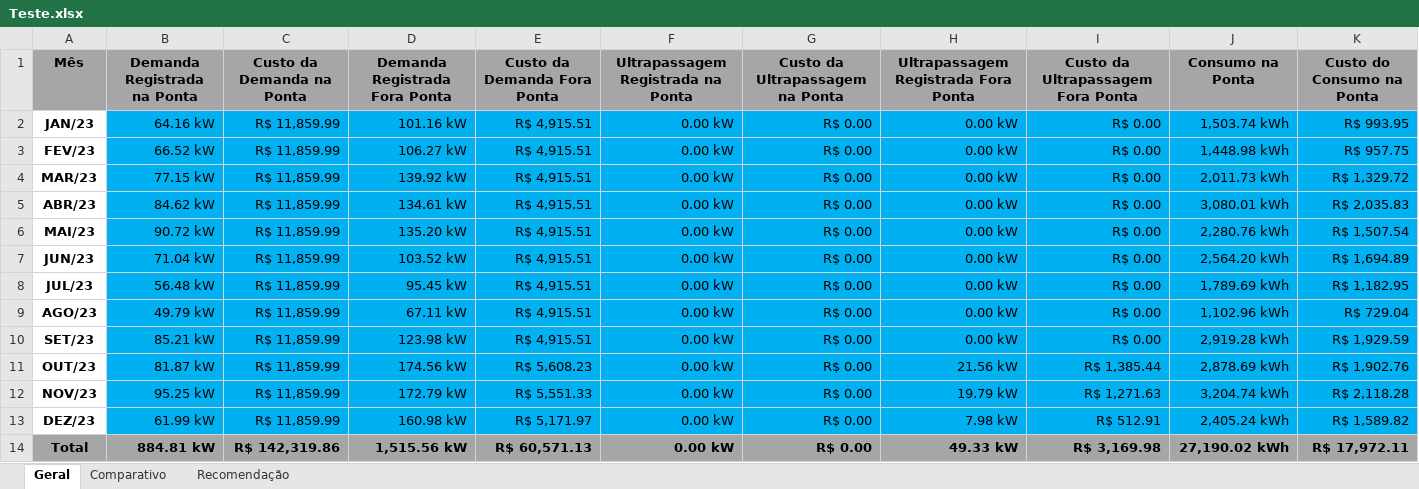
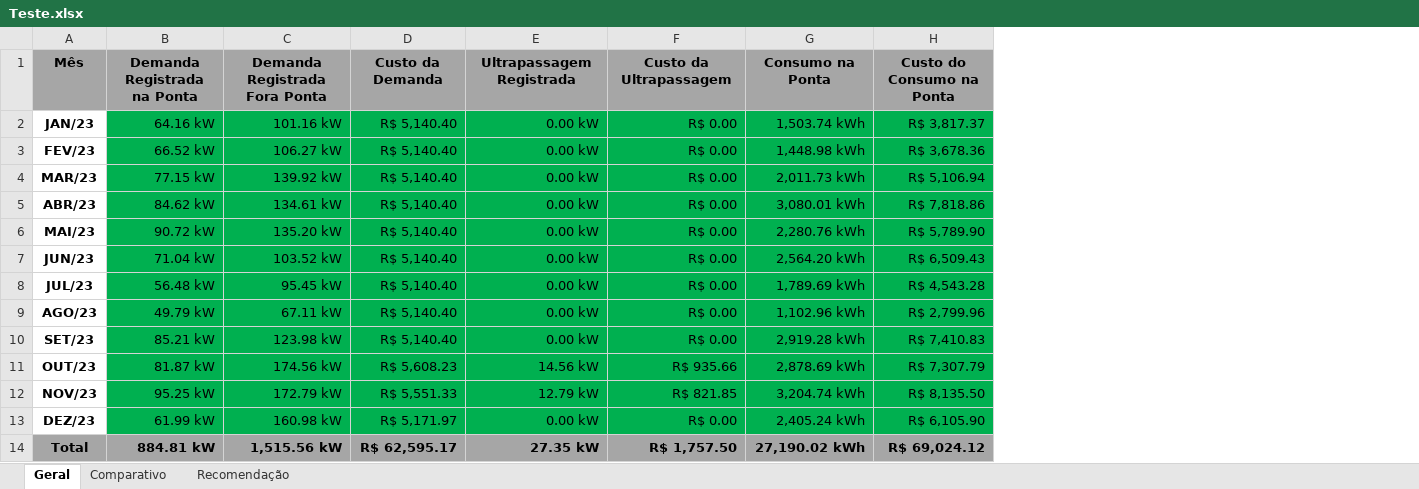
Before and after one commit to Rodrigo-SE03/tcc, an Excel workbook: arquivos/Teste.xlsx, sheet Geral, drawn as a sheet; only a part is shown; values as stored, in another font and other column widths than the file's, no borders; charts and pictures not drawn; removed rows and columns are numbered as before the commit, all else as after; the diff covers the shown part only; the diff names each change by its address in the sheet, - before the commit and + after, or states it on an @@ line.

Commit message:
Verificação da formatação dos arquivos enviados

```diff
--- a/arquivos/Teste.xlsx (sheet Geral)
+++ b/arquivos/Teste.xlsx (sheet Geral)
-column C (Custo da Demanda na Ponta), rows 2-14: R$ 11,859.99 | R$ 11,859.99 | R$ 11,859.99 | R$ 11,859.99 | R$ 11,859.99 | R$ 11,859.99 | R$ 11,859.99 | R$ 11,859.99 | R$ 11,859.99 | R$ 11,859.99 | R$ 11,859.99 | R$ 11,859.99 | R$ 142,319.86
-column E (Custo da Demanda Fora Ponta), rows 2-14: R$ 4,915.51 | R$ 4,915.51 | R$ 4,915.51 | R$ 4,915.51 | R$ 4,915.51 | R$ 4,915.51 | R$ 4,915.51 | R$ 4,915.51 | R$ 4,915.51 | R$ 5,608.23 | R$ 5,551.33 | R$ 5,171.97 | R$ 60,571.13
+column D (Custo da Demanda), rows 2-14: R$ 5,140.40 | R$ 5,140.40 | R$ 5,140.40 | R$ 5,140.40 | R$ 5,140.40 | R$ 5,140.40 | R$ 5,140.40 | R$ 5,140.40 | R$ 5,140.40 | R$ 5,608.23 | R$ 5,551.33 | R$ 5,171.97 | R$ 62,595.17
-column H, rows 1-14: Ultrapassagem Registrada Fora Ponta | 0.00 kW | 0.00 kW | 0.00 kW | 0.00 kW | 0.00 kW | 0.00 kW | 0.00 kW | 0.00 kW | 0.00 kW | 21.56 kW | 19.79 kW | 7.98 kW | 49.33 kW
-column I, rows 1-14: Custo da Ultrapassagem Fora Ponta | R$ 0.00 | R$ 0.00 | R$ 0.00 | R$ 0.00 | R$ 0.00 | R$ 0.00 | R$ 0.00 | R$ 0.00 | R$ 0.00 | R$ 1,385.44 | R$ 1,271.63 | R$ 512.91 | R$ 3,169.98
-E1: Ultrapassagem Registrada na Ponta
+E1: Ultrapassagem Registrada
-F1: Custo da Ultrapassagem na Ponta
+F1: Custo da Ultrapassagem
-B2:B13 fill: #00B0F0
+B2:B13 fill: #00B050
-C2:C13 fill: #00B0F0
+C2:C13 fill: #00B050
-E2:F13 fill: #00B0F0
+E2:F13 fill: #00B050
-G2:H13 fill: #00B0F0
+G2:H13 fill: #00B050
-H2 (Custo do Consumo na Ponta): R$ 993.95
+H2 (Custo do Consumo na Ponta): R$ 3,817.37
-H3 (Custo do Consumo na Ponta): R$ 957.75
+H3 (Custo do Consumo na Ponta): R$ 3,678.36
-H4 (Custo do Consumo na Ponta): R$ 1,329.72
+H4 (Custo do Consumo na Ponta): R$ 5,106.94
-H5 (Custo do Consumo na Ponta): R$ 2,035.83
+H5 (Custo do Consumo na Ponta): R$ 7,818.86
-H6 (Custo do Consumo na Ponta): R$ 1,507.54
+H6 (Custo do Consumo na Ponta): R$ 5,789.90
-H7 (Custo do Consumo na Ponta): R$ 1,694.89
+H7 (Custo do Consumo na Ponta): R$ 6,509.43
-H8 (Custo do Consumo na Ponta): R$ 1,182.95
+H8 (Custo do Consumo na Ponta): R$ 4,543.28
-H9 (Custo do Consumo na Ponta): R$ 729.04
+H9 (Custo do Consumo na Ponta): R$ 2,799.96
-H10 (Custo do Consumo na Ponta): R$ 1,929.59
+H10 (Custo do Consumo na Ponta): R$ 7,410.83
-E11 (Ultrapassagem Registrada): 0.00 kW
+E11 (Ultrapassagem Registrada): 14.56 kW
-F11 (Custo da Ultrapassagem): R$ 0.00
+F11 (Custo da Ultrapassagem): R$ 935.66
-H11 (Custo do Consumo na Ponta): R$ 1,902.76
+H11 (Custo do Consumo na Ponta): R$ 7,307.79
-E12 (Ultrapassagem Registrada): 0.00 kW
+E12 (Ultrapassagem Registrada): 12.79 kW
-F12 (Custo da Ultrapassagem): R$ 0.00
+F12 (Custo da Ultrapassagem): R$ 821.85
-H12 (Custo do Consumo na Ponta): R$ 2,118.28
+H12 (Custo do Consumo na Ponta): R$ 8,135.50
-H13 (Custo do Consumo na Ponta): R$ 1,589.82
+H13 (Custo do Consumo na Ponta): R$ 6,105.90
-E14 (Ultrapassagem Registrada): 0.00 kW
+E14 (Ultrapassagem Registrada): 27.35 kW
-F14 (Custo da Ultrapassagem): R$ 0.00
+F14 (Custo da Ultrapassagem): R$ 1,757.50
-H14 (Custo do Consumo na Ponta): R$ 17,972.11
+H14 (Custo do Consumo na Ponta): R$ 69,024.12
```
Also changed, not shown: cell formats elsewhere in this sheet, sheet Recomendação, sheet Comparativo, charts or pictures, 7 other files.
